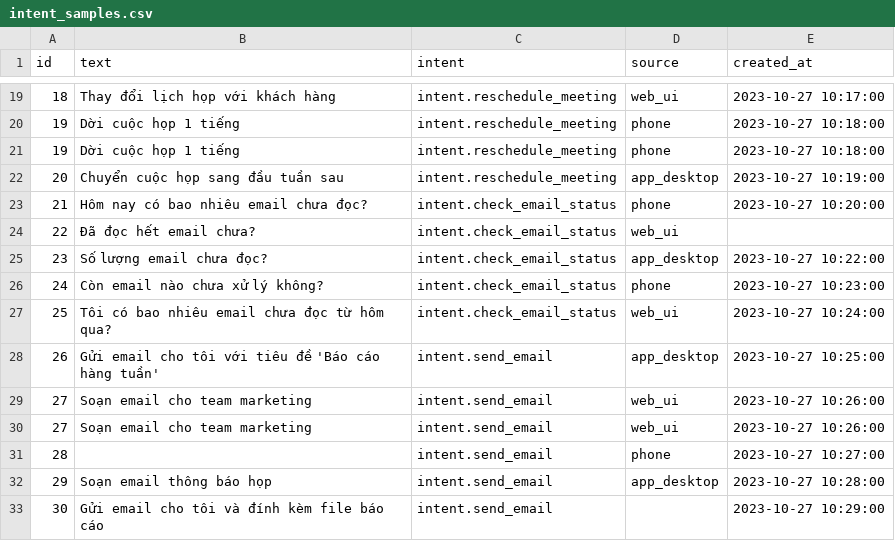
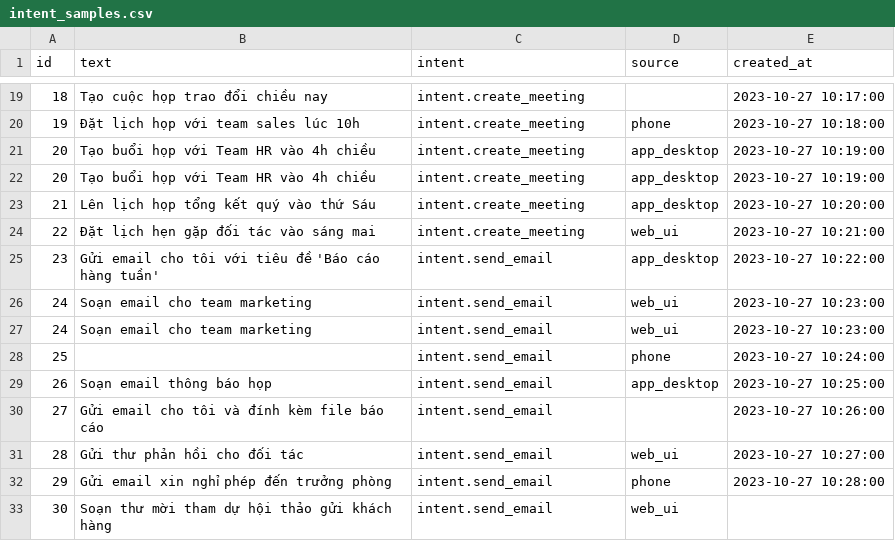
Before and after one commit to quangtd92/ai-engineer-roadmap, a CSV file: ai-assistant-platform/data/raw/intent_samples.csv, drawn as a sheet; only a part is shown, gaps mark what is left out; the diff covers the shown part only.

Commit message:
D33/feat: implement intent data preprocessing pipeline and stratified train-test splitting

```diff
--- a/ai-assistant-platform/data/raw/intent_samples.csv
+++ b/ai-assistant-platform/data/raw/intent_samples.csv
@@ -19,15 +19,15 @@ id,text,intent,source,created_at
-18,"Thay đổi lịch họp với khách hàng","intent.reschedule_meeting","web_ui","2023-10-27 10:17:00"
-19,"Dời cuộc họp 1 tiếng","intent.reschedule_meeting","phone","2023-10-27 10:18:00"
-19,"Dời cuộc họp 1 tiếng","intent.reschedule_meeting","phone","2023-10-27 10:18:00"
-20,"Chuyển cuộc họp sang đầu tuần sau","intent.reschedule_meeting","app_desktop","2023-10-27 10:19:00"
-21,"Hôm nay có bao nhiêu email chưa đọc?","intent.check_email_status","phone","2023-10-27 10:20:00"
-22,"Đã đọc hết email chưa?","intent.check_email_status","web_ui",""
-23,"Số lượng email chưa đọc?","intent.check_email_status","app_desktop","2023-10-27 10:22:00"
-24,"Còn email nào chưa xử lý không?","intent.check_email_status","phone","2023-10-27 10:23:00"
-25,"Tôi có bao nhiêu email chưa đọc từ hôm qua?","intent.check_email_status","web_ui","2023-10-27 10:24:00"
-26,"Gửi email cho tôi với tiêu đề 'Báo cáo hàng tuần'","intent.send_email","app_desktop","2023-10-27 10:25:00"
-27,"Soạn email cho team marketing","intent.send_email","web_ui","2023-10-27 10:26:00"
-27,"Soạn email cho team marketing","intent.send_email","web_ui","2023-10-27 10:26:00"
-28,"","intent.send_email","phone","2023-10-27 10:27:00"
-29,"Soạn email thông báo họp","intent.send_email","app_desktop","2023-10-27 10:28:00"
-30,"Gửi email cho tôi và đính kèm file báo cáo","intent.send_email","","2023-10-27 10:29:00"
+18,"Tạo cuộc họp trao đổi chiều nay","intent.create_meeting","","2023-10-27 10:17:00"
+19,"Đặt lịch họp với team sales lúc 10h","intent.create_meeting","phone","2023-10-27 10:18:00"
+20,"Tạo buổi họp với Team HR vào 4h chiều","intent.create_meeting","app_desktop","2023-10-27 10:19:00"
+20,"Tạo buổi họp với Team HR vào 4h chiều","intent.create_meeting","app_desktop","2023-10-27 10:19:00"
+21,"Lên lịch họp tổng kết quý vào thứ Sáu","intent.create_meeting","app_desktop","2023-10-27 10:20:00"
+22,"Đặt lịch hẹn gặp đối tác vào sáng mai","intent.create_meeting","web_ui","2023-10-27 10:21:00"
+23,"Gửi email cho tôi với tiêu đề 'Báo cáo hàng tuần'","intent.send_email","app_desktop","2023-10-27 10:22:00"
+24,"Soạn email cho team marketing","intent.send_email","web_ui","2023-10-27 10:23:00"
+24,"Soạn email cho team marketing","intent.send_email","web_ui","2023-10-27 10:23:00"
+25,"","intent.send_email","phone","2023-10-27 10:24:00"
+26,"Soạn email thông báo họp","intent.send_email","app_desktop","2023-10-27 10:25:00"
+27,"Gửi email cho tôi và đính kèm file báo cáo","intent.send_email","","2023-10-27 10:26:00"
+28,"Gửi thư phản hồi cho đối tác","intent.send_email","web_ui","2023-10-27 10:27:00"
+29,"Gửi email xin nghỉ phép đến trưởng phòng","intent.send_email","phone","2023-10-27 10:28:00"
+30,"Soạn thư mời tham dự hội thảo gửi khách hàng","intent.send_email","web_ui",""
```
Also changed, not shown: 6 added rows, 1 removed row and 89 edited cells elsewhere in this file, ai-assistant-platform/data/processed/intent_samples_clean.csv, 9 other files.
